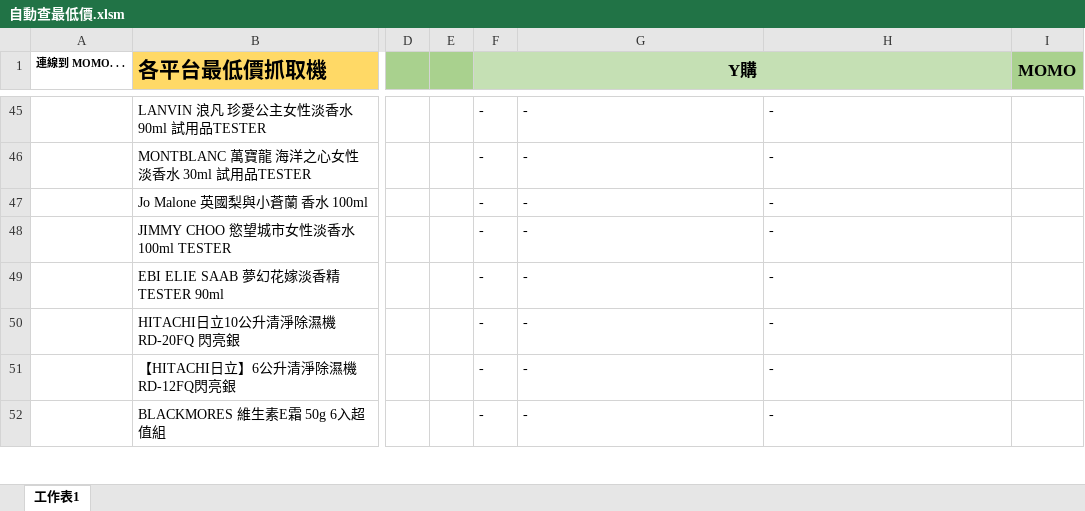
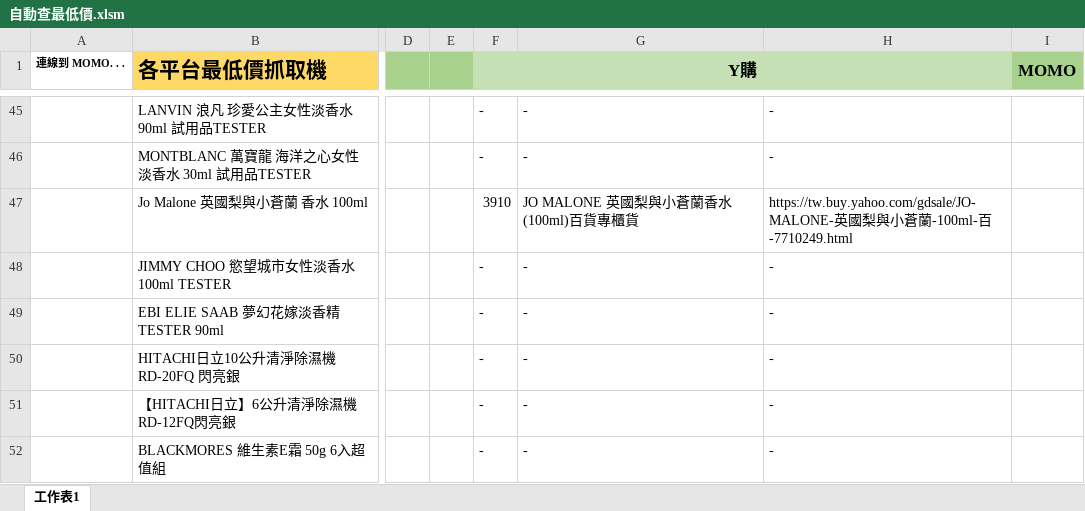
Before and after one commit to REDBULLRR/Auto-Find-Lowest-Price, an Excel workbook: 自動查最低價.xlsm, sheet 工作表1, drawn as a sheet; only a part is shown, gaps mark what is left out; values as stored, in another font and other column widths than the file's, no borders; charts and pictures not drawn; the diff names each change by its address in the sheet, - before the commit and + after, or states it on an @@ line.

```diff
--- a/自動查最低價.xlsm (sheet 工作表1)
+++ b/自動查最低價.xlsm (sheet 工作表1)
-F47 (Y購): -
+F47 (Y購): 3910
-G47: -
+G47: JO MALONE 英國梨與小蒼蘭香水(100ml)百貨專櫃貨
-H47: -
+H47: https://tw.buy.yahoo.com/gdsale/JO-MALONE-英國梨與小蒼蘭-100ml-百-7710249.html
```
Also changed, not shown: 15 other files.
